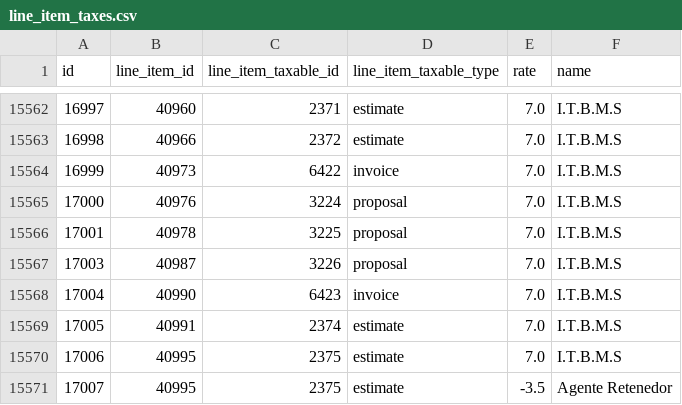
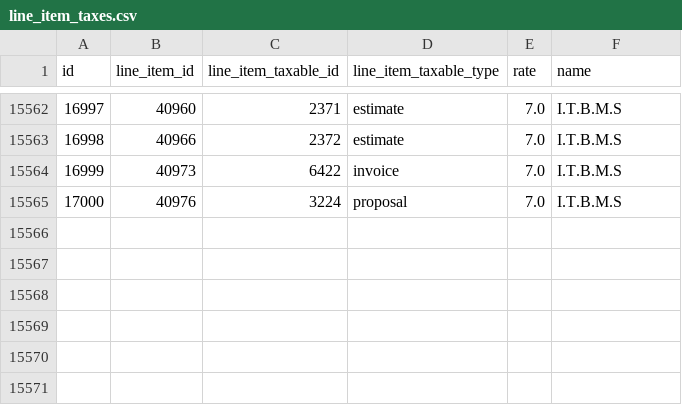
Before and after one commit to soundOfff/proyecto-final, a CSV file: back/database/imports/line_item_taxes.csv, drawn as a sheet; only a part is shown, gaps mark what is left out; the diff names each change by its address in the sheet, - before the commit and + after, or states it on an @@ line.

Commit message:
fix: line item migrate integration

```diff
--- a/back/database/imports/line_item_taxes.csv
+++ b/back/database/imports/line_item_taxes.csv
-row 15566: 17001 | 40978 | 3225 | proposal | 7.0 | I.T.B.M.S
-row 15567: 17003 | 40987 | 3226 | proposal | 7.0 | I.T.B.M.S
-row 15568: 17004 | 40990 | 6423 | invoice | 7.0 | I.T.B.M.S
-row 15569: 17005 | 40991 | 2374 | estimate | 7.0 | I.T.B.M.S
-row 15570: 17006 | 40995 | 2375 | estimate | 7.0 | I.T.B.M.S
-row 15571: 17007 | 40995 | 2375 | estimate | -3.5 | Agente Retenedor
```
